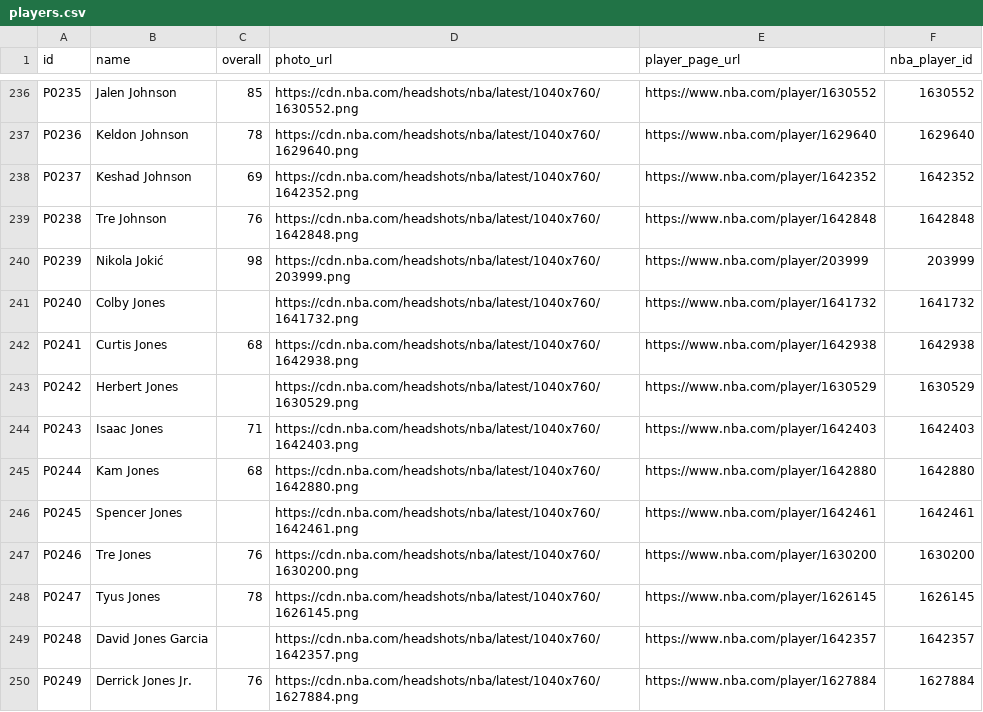
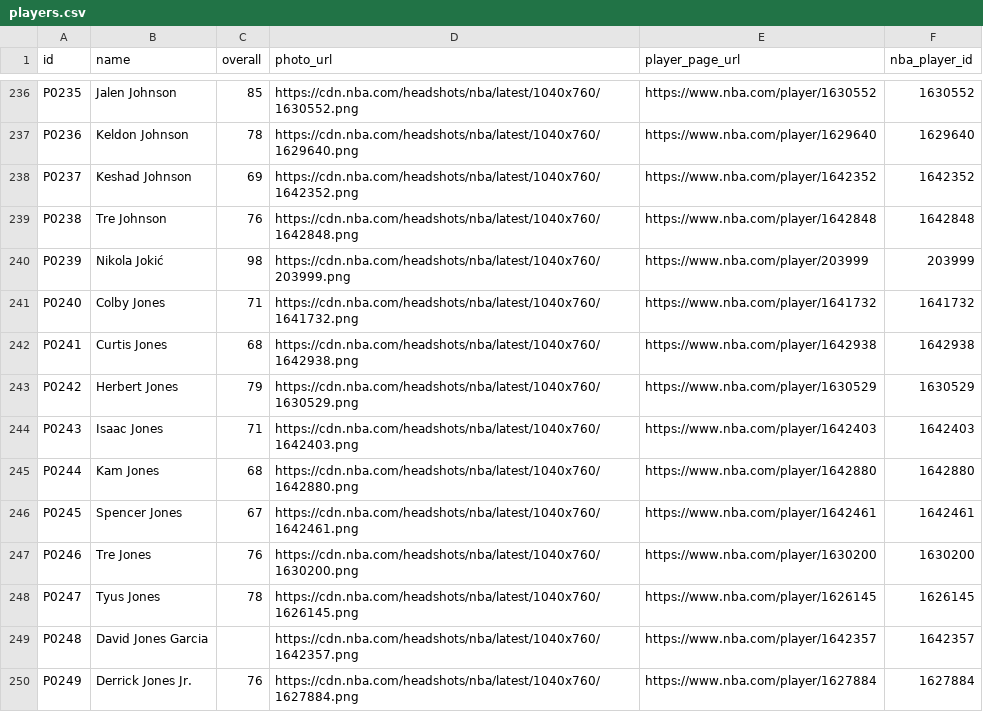
Before and after one commit to Intermestic/nba2k26-bot, a CSV file: client/public/players.csv, drawn as a sheet; only a part is shown, gaps mark what is left out; the diff covers the shown part only.

```diff
--- a/client/public/players.csv
+++ b/client/public/players.csv
@@ -240,8 +240,8 @@ P0238,Tre Johnson,76,https://cdn.nba.com/headshots/nba/latest/1040x760/1642848.p
 P0239,Nikola Jokić,98,https://cdn.nba.com/headshots/nba/latest/1040x760/203999.png,https://www.nba.com/player/203999,203999
-P0240,Colby Jones,,https://cdn.nba.com/headshots/nba/latest/1040x760/1641732.png,https://www.nba.com/player/1641732,1641732
+P0240,Colby Jones,71,https://cdn.nba.com/headshots/nba/latest/1040x760/1641732.png,https://www.nba.com/player/1641732,1641732
 P0241,Curtis Jones,68,https://cdn.nba.com/headshots/nba/latest/1040x760/1642938.png,https://www.nba.com/player/1642938,1642938
-P0242,Herbert Jones,,https://cdn.nba.com/headshots/nba/latest/1040x760/1630529.png,https://www.nba.com/player/1630529,1630529
+P0242,Herbert Jones,79,https://cdn.nba.com/headshots/nba/latest/1040x760/1630529.png,https://www.nba.com/player/1630529,1630529
 P0243,Isaac Jones,71,https://cdn.nba.com/headshots/nba/latest/1040x760/1642403.png,https://www.nba.com/player/1642403,1642403
 P0244,Kam Jones,68,https://cdn.nba.com/headshots/nba/latest/1040x760/1642880.png,https://www.nba.com/player/1642880,1642880
-P0245,Spencer Jones,,https://cdn.nba.com/headshots/nba/latest/1040x760/1642461.png,https://www.nba.com/player/1642461,1642461
+P0245,Spencer Jones,67,https://cdn.nba.com/headshots/nba/latest/1040x760/1642461.png,https://www.nba.com/player/1642461,1642461
 P0246,Tre Jones,76,https://cdn.nba.com/headshots/nba/latest/1040x760/1630200.png,https://www.nba.com/player/1630200,1630200
```
Also changed, not shown: 43 edited cells elsewhere in this file, 2 other files.
